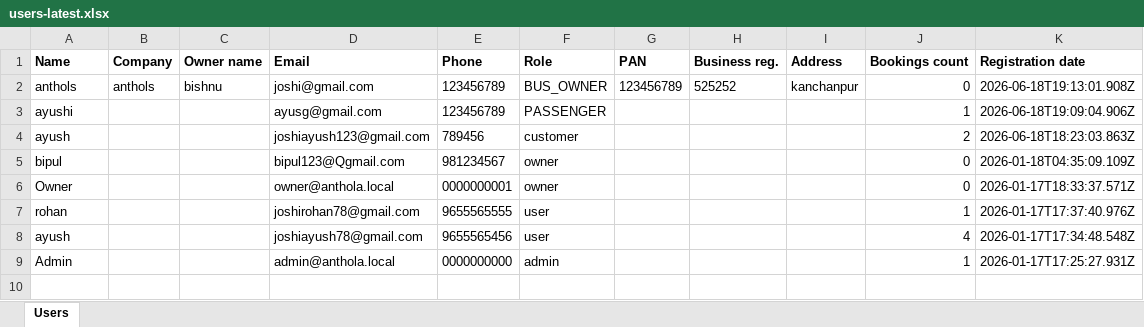
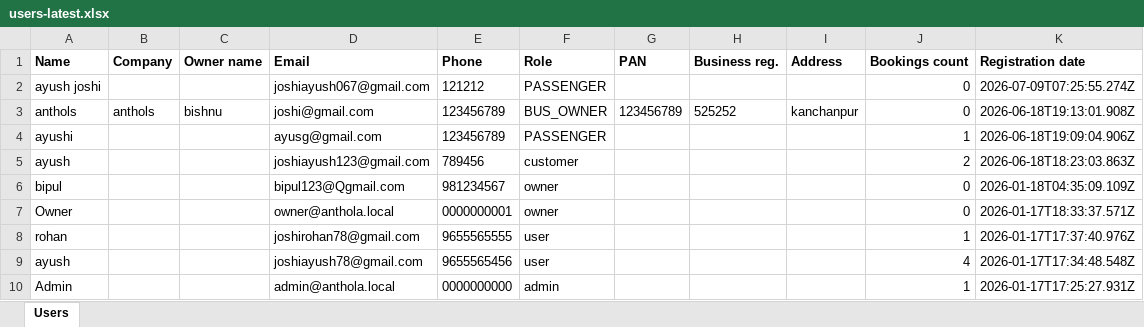
Before and after one commit to ayushjoshi-dehub/Anthola-Tours-and-travel, an Excel workbook: anthola_fullstack/backend/exports/users-latest.xlsx, sheet Users, drawn as a sheet; values as stored, in another font and other column widths than the file's, no borders; the diff names each change by its address in the sheet, - before the commit and + after, or states it on an @@ line.

```diff
--- a/anthola_fullstack/backend/exports/users-latest.xlsx (sheet Users)
+++ b/anthola_fullstack/backend/exports/users-latest.xlsx (sheet Users)
+row 2: ayush joshi |  |  | joshiayush067@gmail.com | 121212 | PASSENGER |  |  |  | 0 | 2026-07-09T07:25:55.274Z
```
Also changed, not shown: anthola_fullstack/backend/exports/bookings-latest.xlsx, anthola_fullstack/backend/exports/payments-latest.xlsx, 6 other files.
